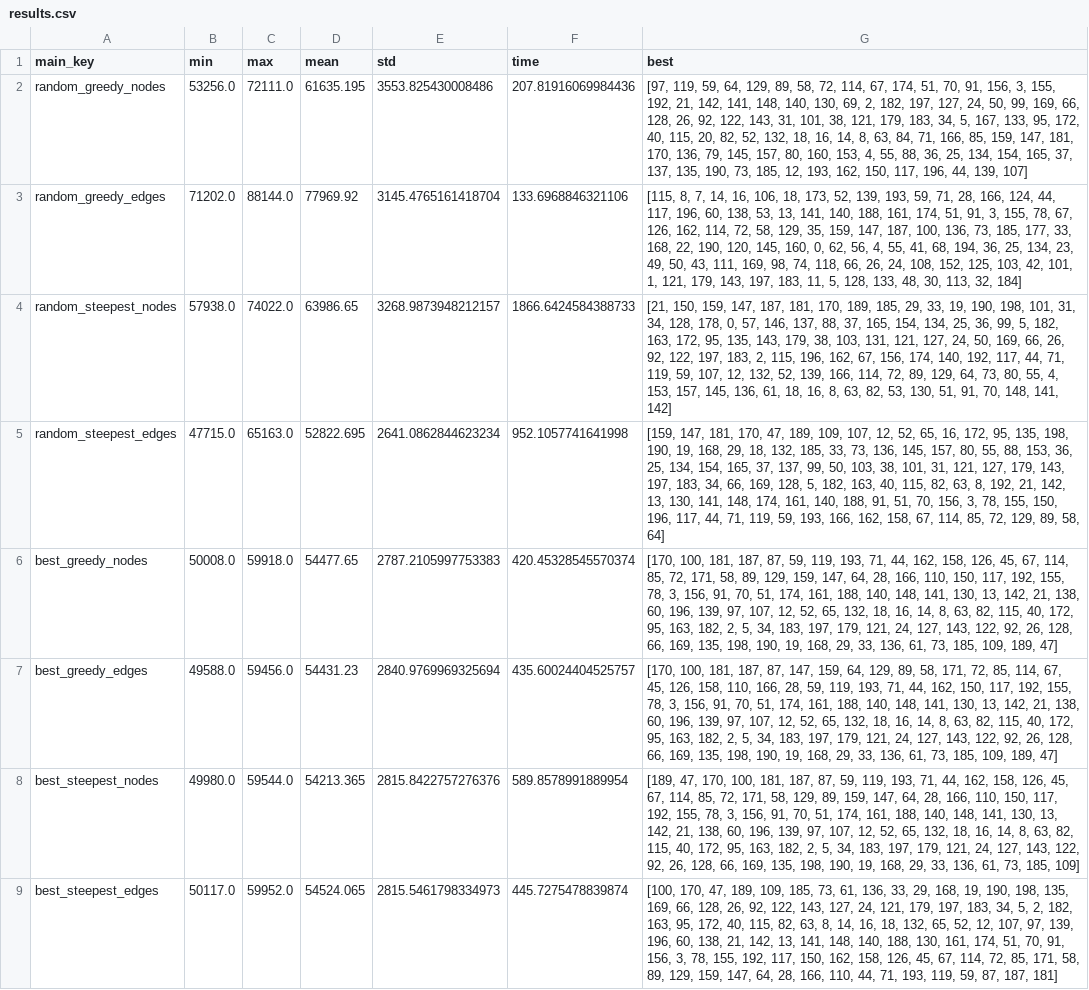
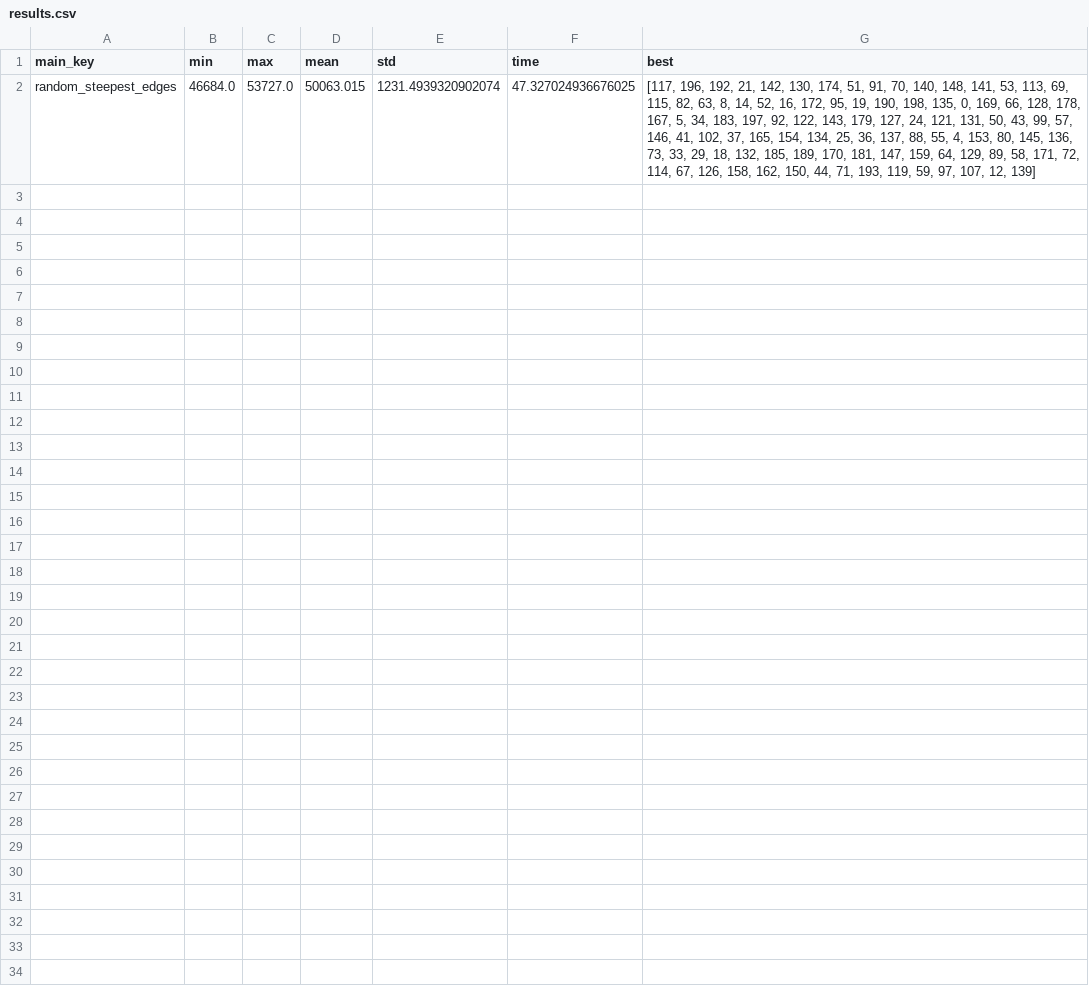
Before and after one commit to Zinath09/EC-course, a CSV file: results.csv, drawn as a sheet; removed rows and columns are numbered as before the commit, all else as after; the diff names each change by its address in the sheet, - before the commit and + after, or states it on an @@ line.

```diff
--- a/results.csv
+++ b/results.csv
-row 2: random_greedy_nodes | 53256.0 | 72111.0 | 61635.195 | 3553.825430008486 | 207.81916069984436 | [97, 119, 59, 64, 129, 89, 58, 72, 114, 67, 174, 51, 70, 91, 156, 3, 155, 192, 21, 142, 141, 148, 140, 130, 69, 2, 182, 197, 127, 24, 50, 99, 169, 66, 128, 26, 92, 122, 143, 31, 101, 38, 121, 179, 183, 34, 5, 167, 133, 95, 172, 40, 115, 20, 82, 52, 132, 18, 16, 14, 8, 63, 84, 71, 166, 85, 159, 147, 181, 170, 136, 79, 145, 157, 80, 160, 153, 4, 55, 88, 36, 25, 134, 154, 165, 37, 137, 135, 190, 73, 185, 12, 193, 162, 150, 117, 196, 44, 139, 107]
-row 3: random_greedy_edges | 71202.0 | 88144.0 | 77969.92 | 3145.4765161418704 | 133.6968846321106 | [115, 8, 7, 14, 16, 106, 18, 173, 52, 139, 193, 59, 71, 28, 166, 124, 44, 117, 196, 60, 138, 53, 13, 141, 140, 188, 161, 174, 51, 91, 3, 155, 78, 67, 126, 162, 114, 72, 58, 129, 35, 159, 147, 187, 100, 136, 73, 185, 177, 33, 168, 22, 190, 120, 145, 160, 0, 62, 56, 4, 55, 41, 68, 194, 36, 25, 134, 23, 49, 50, 43, 111, 169, 98, 74, 118, 66, 26, 24, 108, 152, 125, 103, 42, 101, 1, 121, 179, 143, 197, 183, 11, 5, 128, 133, 48, 30, 113, 32, 184]
-row 4: random_steepest_nodes | 57938.0 | 74022.0 | 63986.65 | 3268.9873948212157 | 1866.6424584388733 | [21, 150, 159, 147, 187, 181, 170, 189, 185, 29, 33, 19, 190, 198, 101, 31, 34, 128, 178, 0, 57, 146, 137, 88, 37, 165, 154, 134, 25, 36, 99, 5, 182, 163, 172, 95, 135, 143, 179, 38, 103, 131, 121, 127, 24, 50, 169, 66, 26, 92, 122, 197, 183, 2, 115, 196, 162, 67, 156, 174, 140, 192, 117, 44, 71, 119, 59, 107, 12, 132, 52, 139, 166, 114, 72, 89, 129, 64, 73, 80, 55, 4, 153, 157, 145, 136, 61, 18, 16, 8, 63, 82, 53, 130, 51, 91, 70, 148, 141, 142]
-row 5: random_steepest_edges | 47715.0 | 65163.0 | 52822.695 | 2641.0862844623234 | 952.1057741641998 | [159, 147, 181, 170, 47, 189, 109, 107, 12, 52, 65, 16, 172, 95, 135, 198, 190, 19, 168, 29, 18, 132, 185, 33, 73, 136, 145, 157, 80, 55, 88, 153, 36, 25, 134, 154, 165, 37, 137, 99, 50, 103, 38, 101, 31, 121, 127, 179, 143, 197, 183, 34, 66, 169, 128, 5, 182, 163, 40, 115, 82, 63, 8, 192, 21, 142, 13, 130, 141, 148, 174, 161, 140, 188, 91, 51, 70, 156, 3, 78, 155, 150, 196, 117, 44, 71, 119, 59, 193, 166, 162, 158, 67, 114, 85, 72, 129, 89, 58, 64]
-row 6: best_greedy_nodes | 50008.0 | 59918.0 | 54477.65 | 2787.2105997753383 | 420.45328545570374 | [170, 100, 181, 187, 87, 59, 119, 193, 71, 44, 162, 158, 126, 45, 67, 114, 85, 72, 171, 58, 89, 129, 159, 147, 64, 28, 166, 110, 150, 117, 192, 155, 78, 3, 156, 91, 70, 51, 174, 161, 188, 140, 148, 141, 130, 13, 142, 21, 138, 60, 196, 139, 97, 107, 12, 52, 65, 132, 18, 16, 14, 8, 63, 82, 115, 40, 172, 95, 163, 182, 2, 5, 34, 183, 197, 179, 121, 24, 127, 143, 122, 92, 26, 128, 66, 169, 135, 198, 190, 19, 168, 29, 33, 136, 61, 73, 185, 109, 189, 47]
-row 7: best_greedy_edges | 49588.0 | 59456.0 | 54431.23 | 2840.9769969325694 | 435.60024404525757 | [170, 100, 181, 187, 87, 147, 159, 64, 129, 89, 58, 171, 72, 85, 114, 67, 45, 126, 158, 110, 166, 28, 59, 119, 193, 71, 44, 162, 150, 117, 192, 155, 78, 3, 156, 91, 70, 51, 174, 161, 188, 140, 148, 141, 130, 13, 142, 21, 138, 60, 196, 139, 97, 107, 12, 52, 65, 132, 18, 16, 14, 8, 63, 82, 115, 40, 172, 95, 163, 182, 2, 5, 34, 183, 197, 179, 121, 24, 127, 143, 122, 92, 26, 128, 66, 169, 135, 198, 190, 19, 168, 29, 33, 136, 61, 73, 185, 109, 189, 47]
-row 8: best_steepest_nodes | 49980.0 | 59544.0 | 54213.365 | 2815.8422757276376 | 589.8578991889954 | [189, 47, 170, 100, 181, 187, 87, 59, 119, 193, 71, 44, 162, 158, 126, 45, 67, 114, 85, 72, 171, 58, 129, 89, 159, 147, 64, 28, 166, 110, 150, 117, 192, 155, 78, 3, 156, 91, 70, 51, 174, 161, 188, 140, 148, 141, 130, 13, 142, 21, 138, 60, 196, 139, 97, 107, 12, 52, 65, 132, 18, 16, 14, 8, 63, 82, 115, 40, 172, 95, 163, 182, 2, 5, 34, 183, 197, 179, 121, 24, 127, 143, 122, 92, 26, 128, 66, 169, 135, 198, 190, 19, 168, 29, 33, 136, 61, 73, 185, 109]
-row 9: best_steepest_edges | 50117.0 | 59952.0 | 54524.065 | 2815.5461798334973 | 445.7275478839874 | [100, 170, 47, 189, 109, 185, 73, 61, 136, 33, 29, 168, 19, 190, 198, 135, 169, 66, 128, 26, 92, 122, 143, 127, 24, 121, 179, 197, 183, 34, 5, 2, 182, 163, 95, 172, 40, 115, 82, 63, 8, 14, 16, 18, 132, 65, 52, 12, 107, 97, 139, 196, 60, 138, 21, 142, 13, 141, 148, 140, 188, 130, 161, 174, 51, 70, 91, 156, 3, 78, 155, 192, 117, 150, 162, 158, 126, 45, 67, 114, 72, 85, 171, 58, 89, 129, 159, 147, 64, 28, 166, 110, 44, 71, 193, 119, 59, 87, 187, 181]
+row 2: random_steepest_edges | 46684.0 | 53727.0 | 50063.015 | 1231.4939320902074 | 47.327024936676025 | [117, 196, 192, 21, 142, 130, 174, 51, 91, 70, 140, 148, 141, 53, 113, 69, 115, 82, 63, 8, 14, 52, 16, 172, 95, 19, 190, 198, 135, 0, 169, 66, 128, 178, 167, 5, 34, 183, 197, 92, 122, 143, 179, 127, 24, 121, 131, 50, 43, 99, 57, 146, 41, 102, 37, 165, 154, 134, 25, 36, 137, 88, 55, 4, 153, 80, 145, 136, 73, 33, 29, 18, 132, 185, 189, 170, 181, 147, 159, 64, 129, 89, 58, 171, 72, 114, 67, 126, 158, 162, 150, 44, 71, 193, 119, 59, 97, 107, 12, 139]
```
Also changed, not shown: 9 other files.
